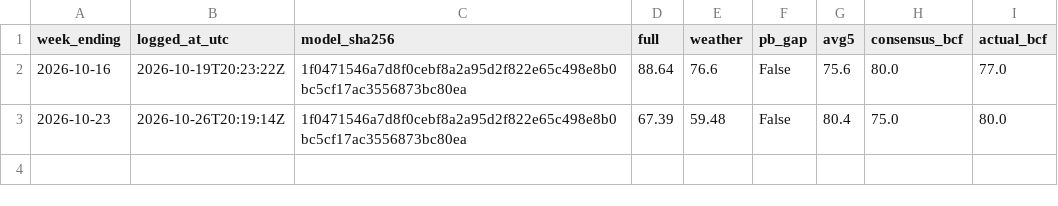
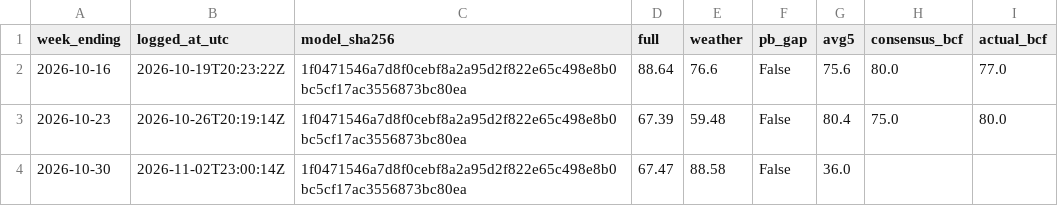
Before and after one commit to syulimo/henry-hub-storage, a CSV file: forecasts/live_log.csv, drawn as a sheet; the diff names each change by its address in the sheet, - before the commit and + after, or states it on an @@ line.

```diff
--- a/forecasts/live_log.csv
+++ b/forecasts/live_log.csv
+row 4: 2026-10-30 | 2026-11-02T23:00:14Z | 1f0471546a7d8f0cebf8a2a95d2f822e65c498e8b0bc5cf17ac3556873bc80ea | 67.47 | 88.58 | False | 36.0
```
